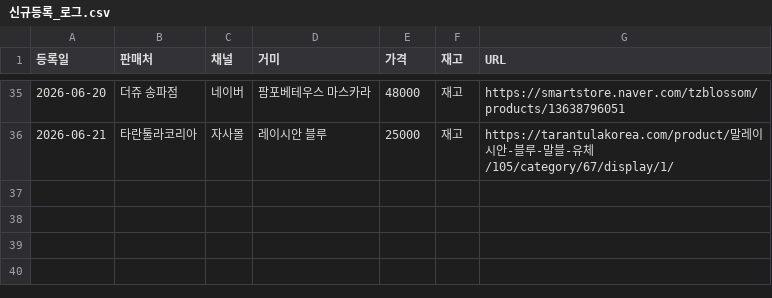
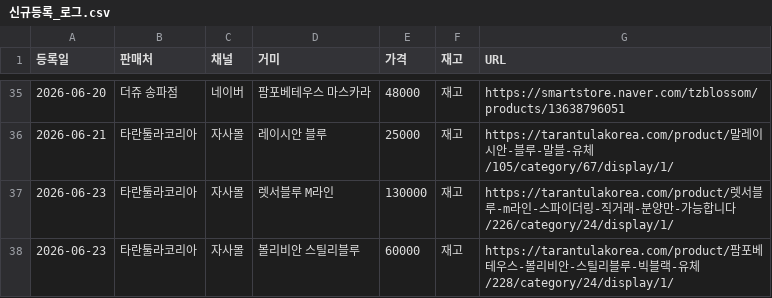
Before and after one commit to janghongku/tarantula-prices, a CSV file: outputs/신규등록_로그.csv, drawn as a sheet; only a part is shown, gaps mark what is left out; the diff names each change by its address in the sheet, - before the commit and + after, or states it on an @@ line.

```diff
--- a/outputs/신규등록_로그.csv
+++ b/outputs/신규등록_로그.csv
+row 37: 2026-06-23 | 타란툴라코리아 | 자사몰 | 렛서블루 M라인 | 130000 | 재고 | https://tarantulakorea.com/product/렛서블루-m라인-스파이더링-직거래-분양만-가능합니다/226/category/24/display/1/
+row 38: 2026-06-23 | 타란툴라코리아 | 자사몰 | 볼리비안 스틸리블루 | 60000 | 재고 | https://tarantulakorea.com/product/팜포베테우스-볼리비안-스틸리블루-빅블랙-유체/228/category/24/display/1/
```
Also changed, not shown: outputs/종별_가격현황.csv, 2 other files.
